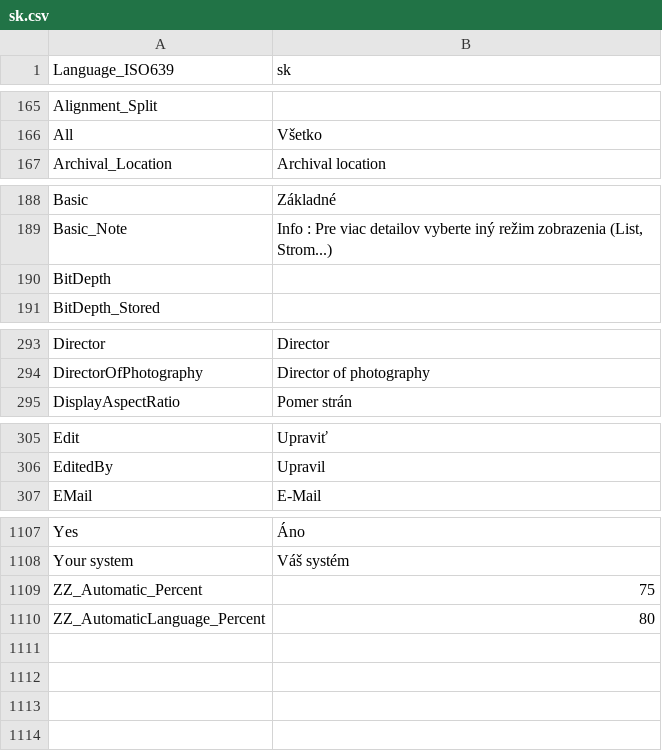
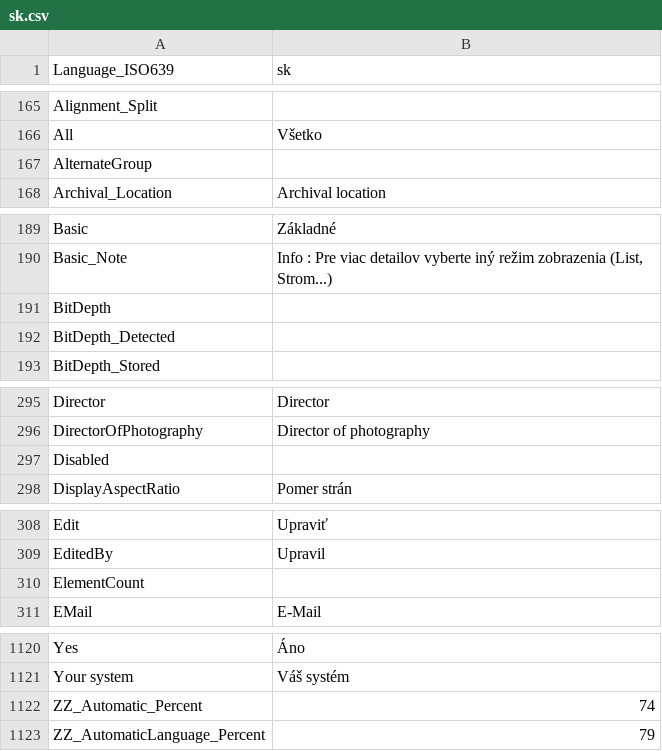
Before and after one commit to CollinChaffin/MPC-BE, a CSV file: src/ExtLib/MediaInfo/Language/sk.csv, drawn as a sheet; only a part is shown, gaps mark what is left out; the diff covers the shown part only.

```diff
--- a/src/ExtLib/MediaInfo/Language/sk.csv
+++ b/src/ExtLib/MediaInfo/Language/sk.csv
@@ -166,2 +166,3 @@ Alignment_Split;
 All;Všetko
+AlternateGroup;
 Archival_Location;Archival location
@@ -190,2 +191,3 @@ Basic_Note;Info : Pre viac detailov vyberte iný režim zobrazenia (List, Strom.
 BitDepth;
+BitDepth_Detected;
 BitDepth_Stored;
@@ -294,2 +296,3 @@ Director;Director
 DirectorOfPhotography;Director of photography
+Disabled;
 DisplayAspectRatio;Pomer strán
@@ -306,2 +309,3 @@ Edit;Upraviť
 EditedBy;Upravil
+ElementCount;
 EMail;E-Mail
@@ -1108,3 +1121,3 @@ Yes;Áno
 Your system;Váš systém
-ZZ_Automatic_Percent;75
-ZZ_AutomaticLanguage_Percent;80
+ZZ_Automatic_Percent;74
+ZZ_AutomaticLanguage_Percent;79
```
Also changed, not shown: 9 added rows elsewhere in this file, src/ExtLib/MediaInfo/Language/ja.csv, src/ExtLib/MediaInfo/Language/ru.csv, 47 other files.
